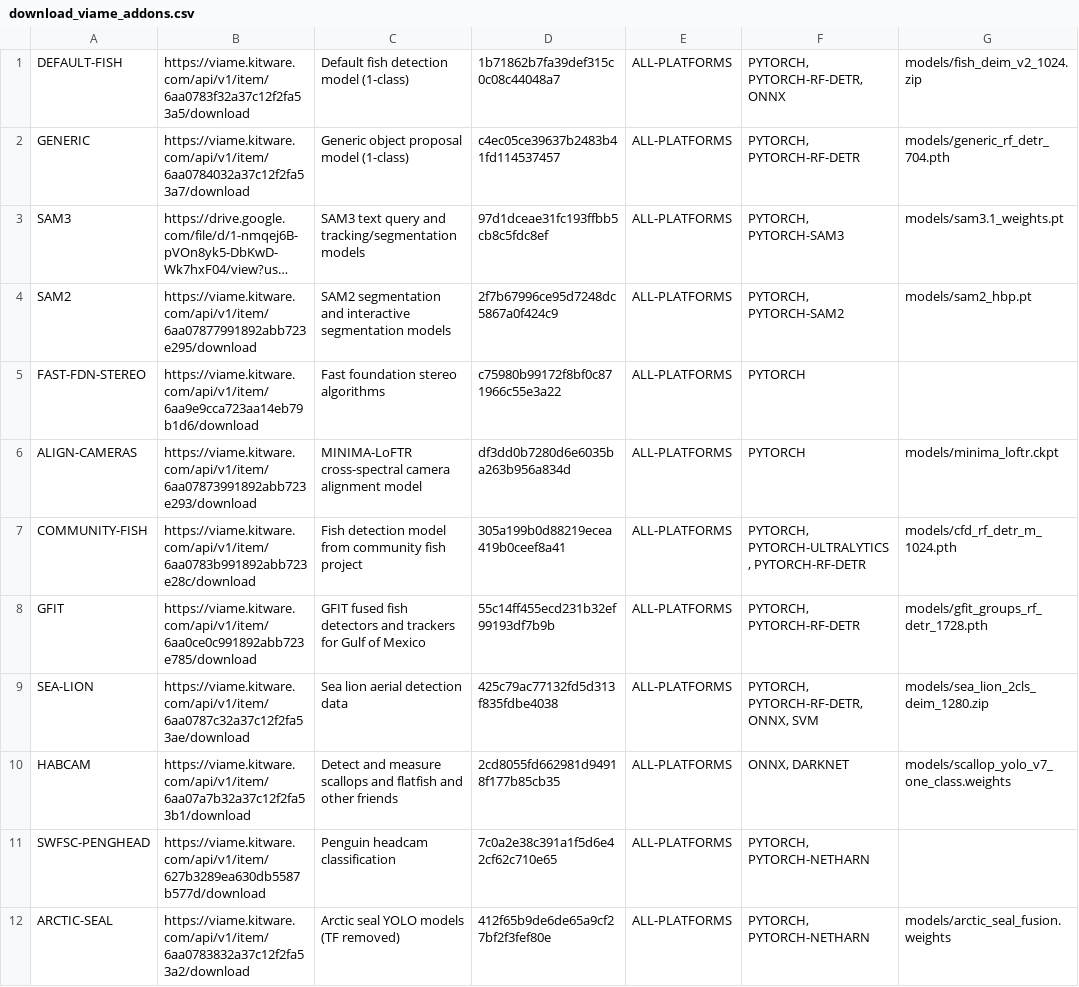
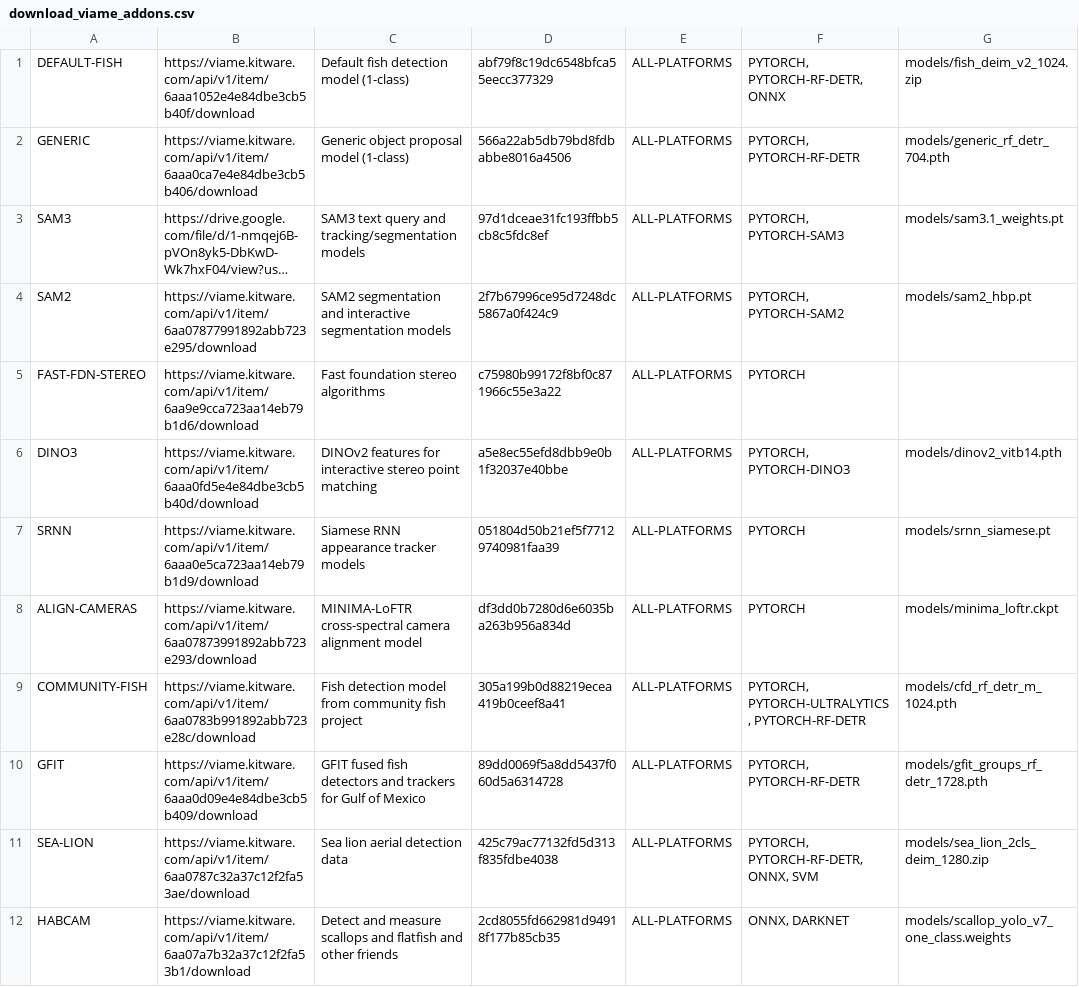
Before and after one commit to VIAME/VIAME, a CSV file: cmake/download_viame_addons.csv, drawn as a sheet; only a part is shown; the shorter side is filled out with more unchanged rows; long unchanged cells end in …; addresses are those after the commit; the diff names each change by its address in the sheet, - before the commit and + after, or states it on an @@ line.

Commit message:
Point the fish, generic and GFIT add-ons at their new uploads and add DINO3 and SRNN rows

```diff
--- a/cmake/download_viame_addons.csv
+++ b/cmake/download_viame_addons.csv
-B1: https://viame.kitware.com/api/v1/item/6aa0783f32a37c12f2fa53a5/download
+B1: https://viame.kitware.com/api/v1/item/6aaa1052e4e84dbe3cb5b40f/download
-D1: 1b71862b7fa39def315c0c08c44048a7
+D1: abf79f8c19dc6548bfca55eecc377329
-B2: https://viame.kitware.com/api/v1/item/6aa0784032a37c12f2fa53a7/download
+B2: https://viame.kitware.com/api/v1/item/6aaa0ca7e4e84dbe3cb5b406/download
-D2: c4ec05ce39637b2483b41fd114537457
+D2: 566a22ab5db79bd8fdbabbe8016a4506
+row 6: DINO3 | https://viame.kitware.com/api/v1/item/6aaa0fd5e4e84dbe3cb5b40d/download | DINOv2 features for interactive stereo point matching | a5e8ec55efd8dbb9e0b1f32037e40bbe | ALL-PLATFORMS | PYTORCH, PYTORCH-DINO3 | models/dinov2_vitb14.pth
+row 7: SRNN | https://viame.kitware.com/api/v1/item/6aaa0e5ca723aa14eb79b1d9/download | Siamese RNN appearance tracker models | 051804d50b21ef5f77129740981faa39 | ALL-PLATFORMS | PYTORCH | models/srnn_siamese.pt
-B10: https://viame.kitware.com/api/v1/item/6aa0ce0c991892abb723e785/download
+B10: https://viame.kitware.com/api/v1/item/6aaa0d09e4e84dbe3cb5b409/download
-D10: 55c14ff455ecd231b32ef99193df7b9b
+D10: 89dd0069f5a8dd5437f060d5a6314728
```
